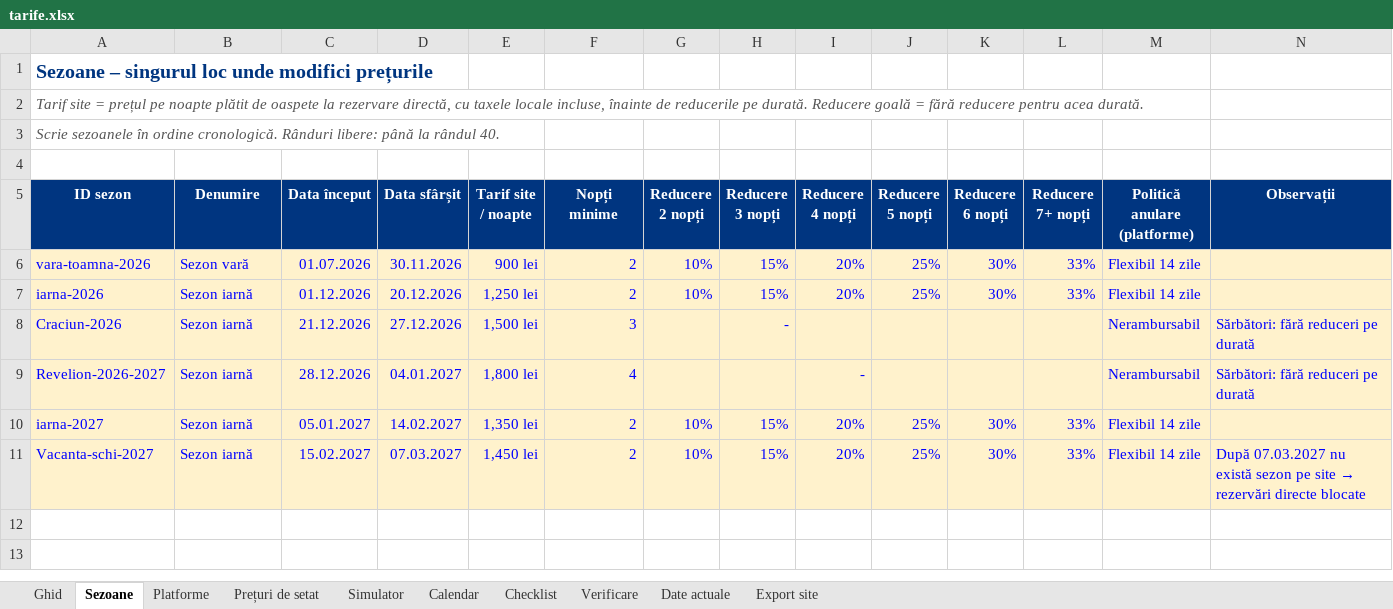
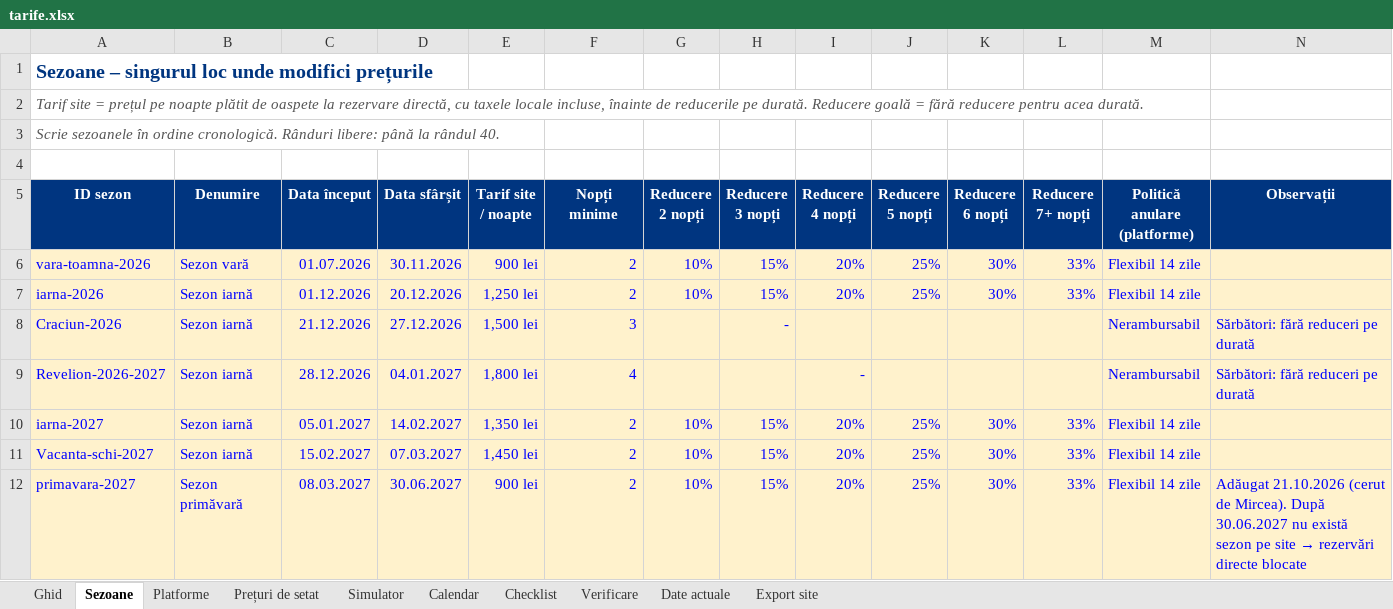
Before and after one commit to rezervari/Travel-Concept-Silver-Mountain, an Excel workbook: pricing/tarife.xlsx, sheet Sezoane, drawn as a sheet; only a part is shown; values as stored, in another font and other column widths than the file's, no borders; rows hold the shown columns only; the diff names each change by its address in the sheet, - before the commit and + after, or states it on an @@ line.

```diff
--- a/pricing/tarife.xlsx (sheet Sezoane)
+++ b/pricing/tarife.xlsx (sheet Sezoane)
@@ N11 (Observații): După 07.03.2027 nu există sezon pe site → rezervări directe blocate → (empty) @@
+row 12: primavara-2027 | Sezon primăvară | 08.03.2027 | 30.06.2027 | 900 lei | 2 | 10% | 15% | 20% | 25% | 30% | 33% | Flexibil 14 zile | Adăugat 21.10.2026 (cerut de Mircea). După 30.06.2027 nu există sezon pe site → rezervări directe blocate
```
Also changed, not shown: sheet Calendar, sheet Prețuri de setat, sheet Export site, sheet Verificare, sheet Date actuale.
